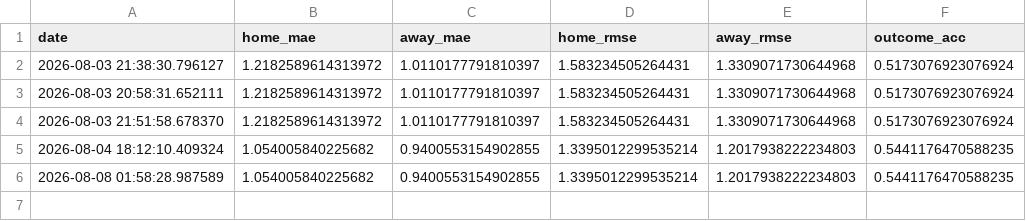
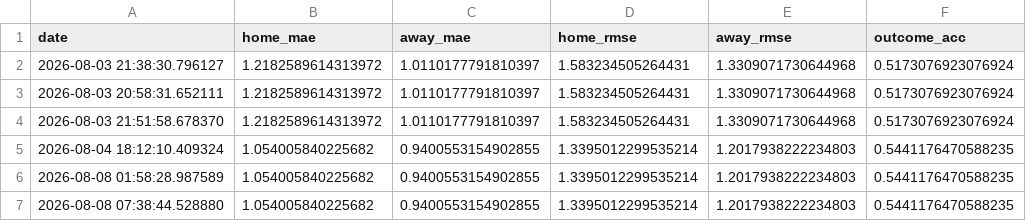
Before and after one commit to gmalbert/netherlands-soccer, a CSV file: data_files/poisson_metrics_history.csv, drawn as a sheet.

```diff
--- a/data_files/poisson_metrics_history.csv
+++ b/data_files/poisson_metrics_history.csv
@@ -6 +6,2 @@ date,home_mae,away_mae,home_rmse,away_rmse,outcome_acc
 2026-08-08 01:58:28.987589,1.054005840225682,0.9400553154902855,1.3395012299535214,1.2017938222234803,0.5441176470588235
+2026-08-08 07:38:44.528880,1.054005840225682,0.9400553154902855,1.3395012299535214,1.2017938222234803,0.5441176470588235
```
Also changed, not shown: data_files/all_teams.csv, data_files/upcoming_predictions.csv, 12 other files.
